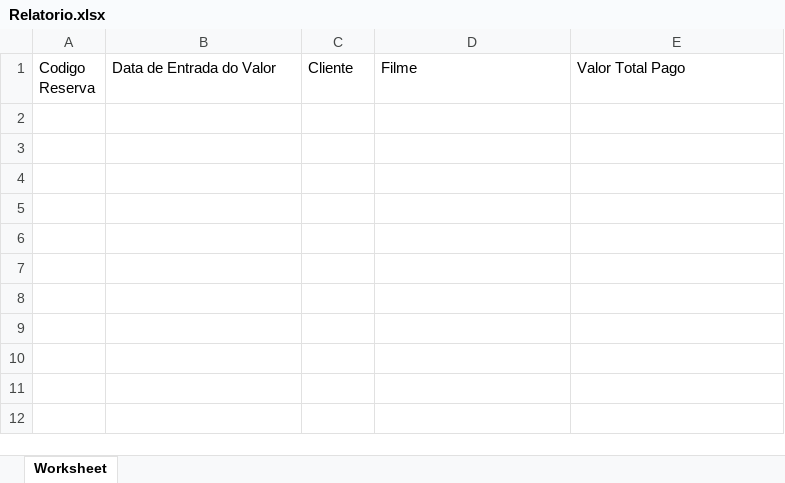
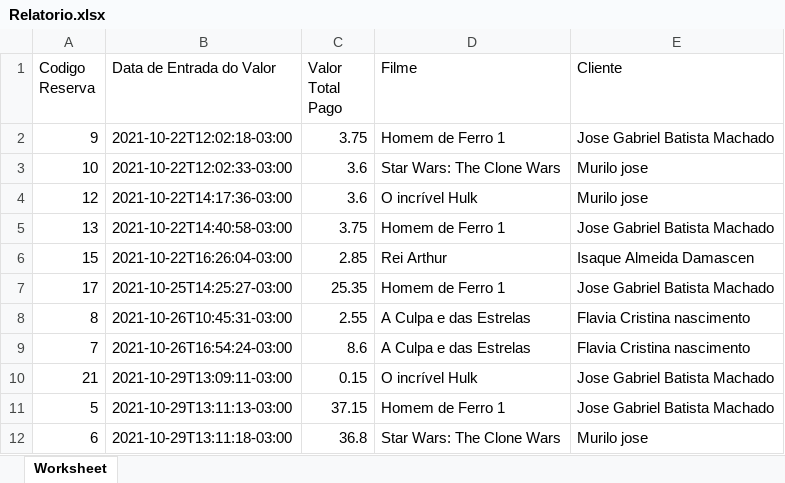
Before and after one commit to jose-gabriel-bm/Axmovie, an Excel workbook: webroot/relatorios/faturamento/Relatorio.xlsx, sheet Worksheet, drawn as a sheet; values as stored, in another font and other column widths than the file's, no borders; the diff names each change by its address in the sheet, - before the commit and + after, or states it on an @@ line.

Commit message:
Correção do salvamento dos relatorios.

```diff
--- a/webroot/relatorios/faturamento/Relatorio.xlsx (sheet Worksheet)
+++ b/webroot/relatorios/faturamento/Relatorio.xlsx (sheet Worksheet)
-C1: Cliente
+C1: Valor Total Pago
-E1: Valor Total Pago
+E1: Cliente
+row 2: 9 | 2021-10-22T12:02:18-03:00 | 3.75 | Homem de Ferro 1 | Jose Gabriel Batista Machado
+row 3: 10 | 2021-10-22T12:02:33-03:00 | 3.6 | Star Wars: The Clone Wars | Murilo jose
+row 4: 12 | 2021-10-22T14:17:36-03:00 | 3.6 | O incrível Hulk | Murilo jose
+row 5: 13 | 2021-10-22T14:40:58-03:00 | 3.75 | Homem de Ferro 1 | Jose Gabriel Batista Machado
+row 6: 15 | 2021-10-22T16:26:04-03:00 | 2.85 | Rei Arthur | Isaque Almeida Damascen
+row 7: 17 | 2021-10-25T14:25:27-03:00 | 25.35 | Homem de Ferro 1 | Jose Gabriel Batista Machado
+row 8: 8 | 2021-10-26T10:45:31-03:00 | 2.55 | A Culpa e das Estrelas | Flavia Cristina nascimento
+row 9: 7 | 2021-10-26T16:54:24-03:00 | 8.6 | A Culpa e das Estrelas | Flavia Cristina nascimento
+row 10: 21 | 2021-10-29T13:09:11-03:00 | 0.15 | O incrível Hulk | Jose Gabriel Batista Machado
+row 11: 5 | 2021-10-29T13:11:13-03:00 | 37.15 | Homem de Ferro 1 | Jose Gabriel Batista Machado
+row 12: 6 | 2021-10-29T13:11:18-03:00 | 36.8 | Star Wars: The Clone Wars | Murilo jose
```
Also changed, not shown: 7 other files.
